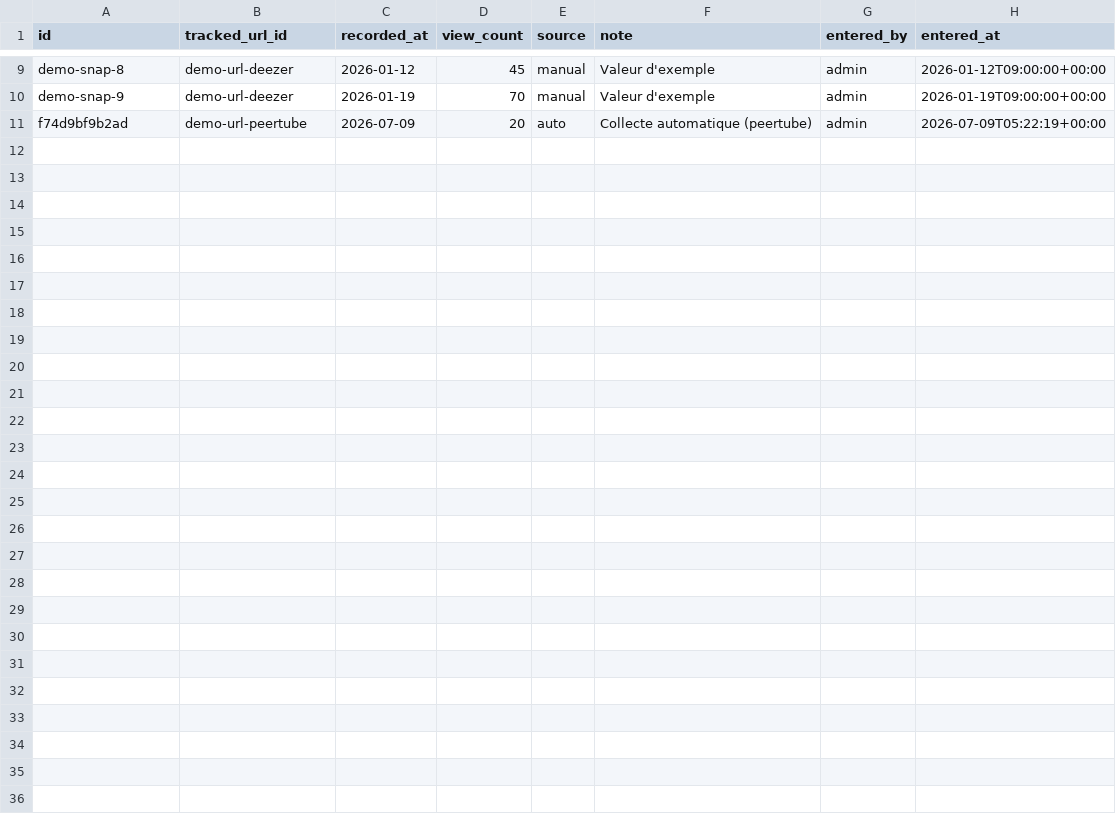
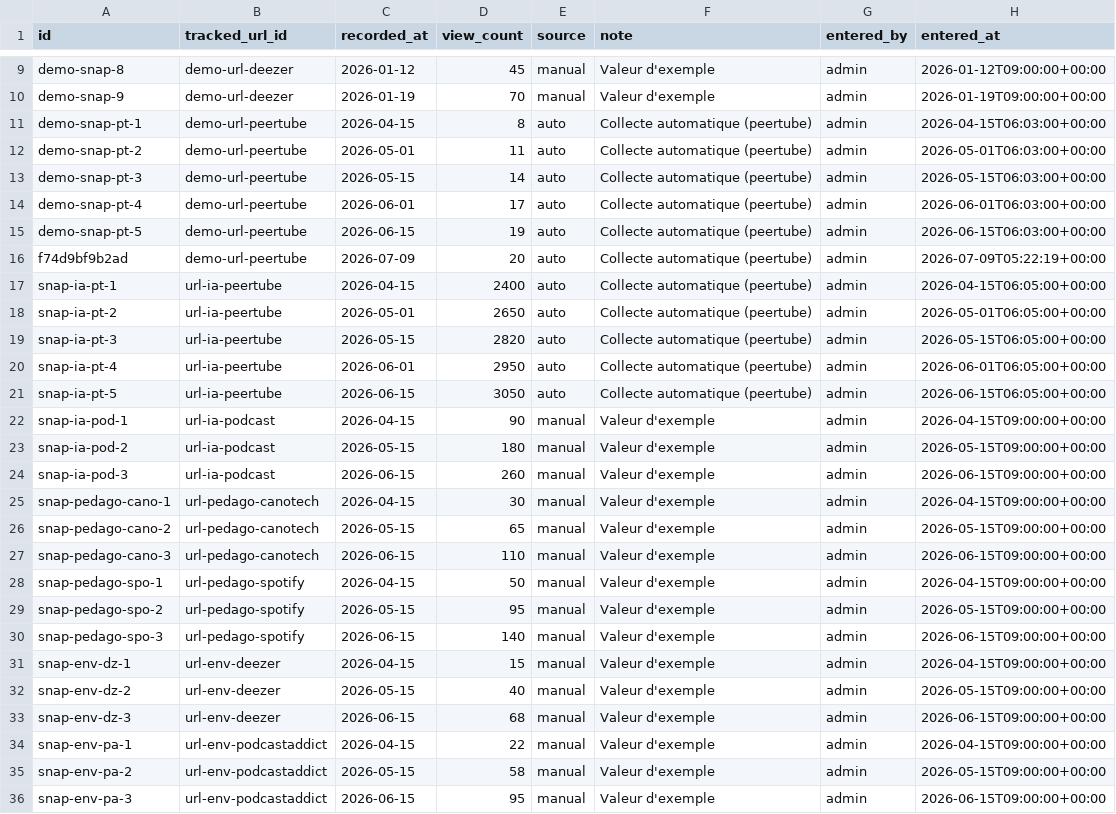
Before and after one commit to bertrandformet/suivi-vues, a CSV file: data/snapshots.csv, drawn as a sheet; only a part is shown, gaps mark what is left out.

```diff
--- a/data/snapshots.csv
+++ b/data/snapshots.csv
@@ -10,2 +10,27 @@ demo-snap-8,demo-url-deezer,2026-01-12,45,manual,Valeur d'exemple,admin,2026-01-
 demo-snap-9,demo-url-deezer,2026-01-19,70,manual,Valeur d'exemple,admin,2026-01-19T09:00:00+00:00
+demo-snap-pt-1,demo-url-peertube,2026-04-15,8,auto,Collecte automatique (peertube),admin,2026-04-15T06:03:00+00:00
+demo-snap-pt-2,demo-url-peertube,2026-05-01,11,auto,Collecte automatique (peertube),admin,2026-05-01T06:03:00+00:00
+demo-snap-pt-3,demo-url-peertube,2026-05-15,14,auto,Collecte automatique (peertube),admin,2026-05-15T06:03:00+00:00
+demo-snap-pt-4,demo-url-peertube,2026-06-01,17,auto,Collecte automatique (peertube),admin,2026-06-01T06:03:00+00:00
+demo-snap-pt-5,demo-url-peertube,2026-06-15,19,auto,Collecte automatique (peertube),admin,2026-06-15T06:03:00+00:00
 f74d9bf9b2ad,demo-url-peertube,2026-07-09,20,auto,Collecte automatique (peertube),admin,2026-07-09T05:22:19+00:00
+snap-ia-pt-1,url-ia-peertube,2026-04-15,2400,auto,Collecte automatique (peertube),admin,2026-04-15T06:05:00+00:00
+snap-ia-pt-2,url-ia-peertube,2026-05-01,2650,auto,Collecte automatique (peertube),admin,2026-05-01T06:05:00+00:00
+snap-ia-pt-3,url-ia-peertube,2026-05-15,2820,auto,Collecte automatique (peertube),admin,2026-05-15T06:05:00+00:00
+snap-ia-pt-4,url-ia-peertube,2026-06-01,2950,auto,Collecte automatique (peertube),admin,2026-06-01T06:05:00+00:00
+snap-ia-pt-5,url-ia-peertube,2026-06-15,3050,auto,Collecte automatique (peertube),admin,2026-06-15T06:05:00+00:00
+snap-ia-pod-1,url-ia-podcast,2026-04-15,90,manual,Valeur d'exemple,admin,2026-04-15T09:00:00+00:00
+snap-ia-pod-2,url-ia-podcast,2026-05-15,180,manual,Valeur d'exemple,admin,2026-05-15T09:00:00+00:00
+snap-ia-pod-3,url-ia-podcast,2026-06-15,260,manual,Valeur d'exemple,admin,2026-06-15T09:00:00+00:00
+snap-pedago-cano-1,url-pedago-canotech,2026-04-15,30,manual,Valeur d'exemple,admin,2026-04-15T09:00:00+00:00
+snap-pedago-cano-2,url-pedago-canotech,2026-05-15,65,manual,Valeur d'exemple,admin,2026-05-15T09:00:00+00:00
+snap-pedago-cano-3,url-pedago-canotech,2026-06-15,110,manual,Valeur d'exemple,admin,2026-06-15T09:00:00+00:00
+snap-pedago-spo-1,url-pedago-spotify,2026-04-15,50,manual,Valeur d'exemple,admin,2026-04-15T09:00:00+00:00
+snap-pedago-spo-2,url-pedago-spotify,2026-05-15,95,manual,Valeur d'exemple,admin,2026-05-15T09:00:00+00:00
+snap-pedago-spo-3,url-pedago-spotify,2026-06-15,140,manual,Valeur d'exemple,admin,2026-06-15T09:00:00+00:00
+snap-env-dz-1,url-env-deezer,2026-04-15,15,manual,Valeur d'exemple,admin,2026-04-15T09:00:00+00:00
+snap-env-dz-2,url-env-deezer,2026-05-15,40,manual,Valeur d'exemple,admin,2026-05-15T09:00:00+00:00
+snap-env-dz-3,url-env-deezer,2026-06-15,68,manual,Valeur d'exemple,admin,2026-06-15T09:00:00+00:00
+snap-env-pa-1,url-env-podcastaddict,2026-04-15,22,manual,Valeur d'exemple,admin,2026-04-15T09:00:00+00:00
+snap-env-pa-2,url-env-podcastaddict,2026-05-15,58,manual,Valeur d'exemple,admin,2026-05-15T09:00:00+00:00
+snap-env-pa-3,url-env-podcastaddict,2026-06-15,95,manual,Valeur d'exemple,admin,2026-06-15T09:00:00+00:00
```
Also changed, not shown: data/contents.csv, data/tracked_urls.csv, 3 other files.
